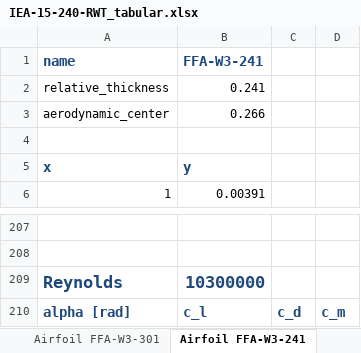
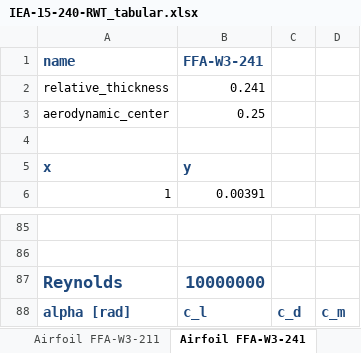
Before and after one commit to IEAWindTask37/IEA-15-240-RWT, an Excel workbook: Documentation/IEA-15-240-RWT_tabular.xlsx, sheet Airfoil FFA-W3-241, drawn as a sheet; only a part is shown, gaps mark what is left out; values as stored, in another font and other column widths than the file's, no borders; addresses are those after the commit; the diff covers the shown part only; the diff names each change by its address in the sheet, - before the commit and + after, or states it on an @@ line.

```diff
--- a/Documentation/IEA-15-240-RWT_tabular.xlsx (sheet Airfoil FFA-W3-241)
+++ b/Documentation/IEA-15-240-RWT_tabular.xlsx (sheet Airfoil FFA-W3-241)
-B3 (FFA-W3-241): 0.266
+B3 (FFA-W3-241): 0.25
-B87 (FFA-W3-241): 10300000
+B87 (FFA-W3-241): 10000000
```
Also changed, not shown: other rows of this sheet, sheet Airfoil FFA-W3-330blend, sheet Airfoil FFA-W3-211, sheet Airfoil FFA-W3-301, sheet Airfoil FFA-W3-360, sheet Blade Support Structure, sheet Tower Properties, 5 more sheets, other sheet tabs.
